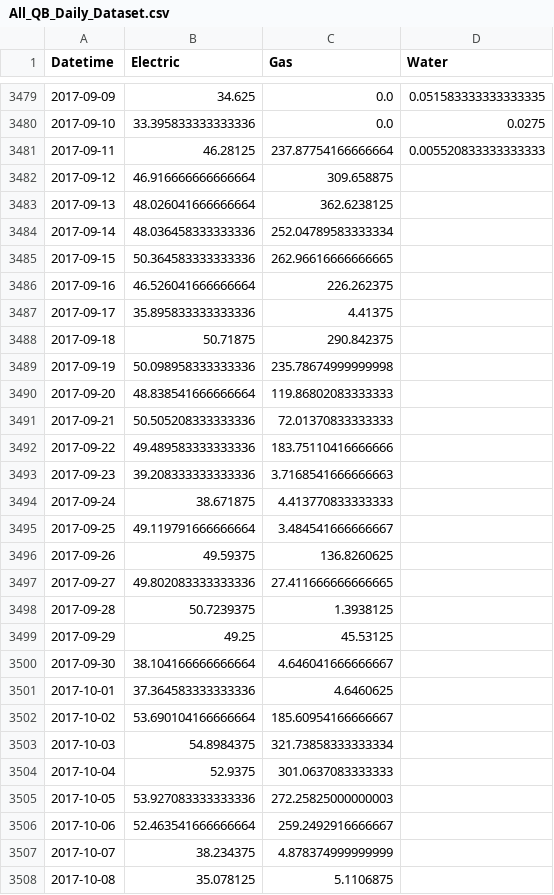
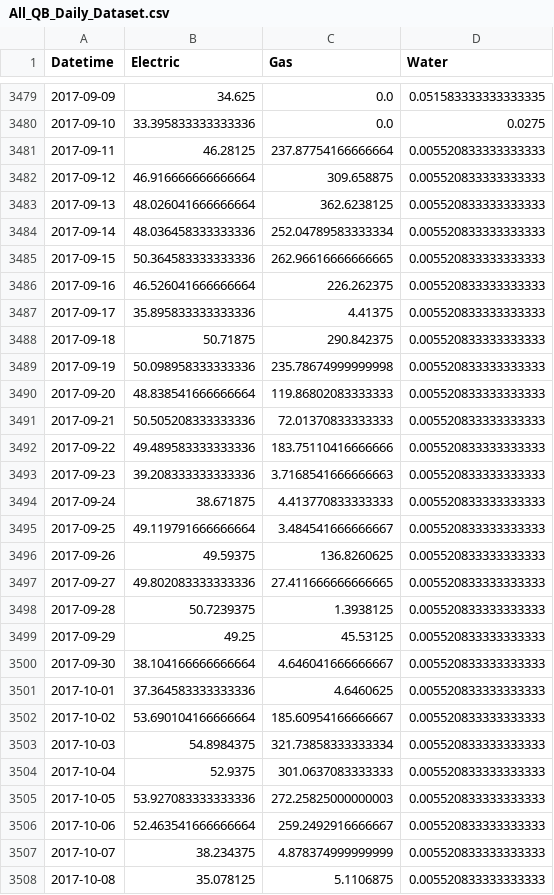
Before and after one commit to UsmanKolo/Master_Thesis, a CSV file: Dataset/All_QB_Daily_Dataset.csv, drawn as a sheet; only a part is shown, gaps mark what is left out; the diff covers the shown part only.

```diff
--- a/Dataset/All_QB_Daily_Dataset.csv
+++ b/Dataset/All_QB_Daily_Dataset.csv
@@ -3481,28 +3481,28 @@ Datetime,Electric,Gas,Water
 2017-09-11,46.28125,237.87754166666664,0.005520833333333333
-2017-09-12,46.916666666666664,309.658875,
-2017-09-13,48.026041666666664,362.6238125,
-2017-09-14,48.036458333333336,252.04789583333334,
-2017-09-15,50.364583333333336,262.96616666666665,
-2017-09-16,46.526041666666664,226.262375,
-2017-09-17,35.895833333333336,4.41375,
-2017-09-18,50.71875,290.842375,
-2017-09-19,50.098958333333336,235.78674999999998,
-2017-09-20,48.838541666666664,119.86802083333333,
-2017-09-21,50.505208333333336,72.01370833333333,
-2017-09-22,49.489583333333336,183.75110416666666,
-2017-09-23,39.208333333333336,3.7168541666666663,
-2017-09-24,38.671875,4.413770833333333,
-2017-09-25,49.119791666666664,3.484541666666667,
-2017-09-26,49.59375,136.8260625,
-2017-09-27,49.802083333333336,27.411666666666665,
-2017-09-28,50.7239375,1.3938125,
-2017-09-29,49.25,45.53125,
-2017-09-30,38.104166666666664,4.646041666666667,
-2017-10-01,37.364583333333336,4.6460625,
-2017-10-02,53.690104166666664,185.60954166666667,
-2017-10-03,54.8984375,321.73858333333334,
-2017-10-04,52.9375,301.0637083333333,
-2017-10-05,53.927083333333336,272.25825000000003,
-2017-10-06,52.463541666666664,259.2492916666667,
-2017-10-07,38.234375,4.878374999999999,
-2017-10-08,35.078125,5.1106875,
+2017-09-12,46.916666666666664,309.658875,0.005520833333333333
+2017-09-13,48.026041666666664,362.6238125,0.005520833333333333
+2017-09-14,48.036458333333336,252.04789583333334,0.005520833333333333
+2017-09-15,50.364583333333336,262.96616666666665,0.005520833333333333
+2017-09-16,46.526041666666664,226.262375,0.005520833333333333
+2017-09-17,35.895833333333336,4.41375,0.005520833333333333
+2017-09-18,50.71875,290.842375,0.005520833333333333
+2017-09-19,50.098958333333336,235.78674999999998,0.005520833333333333
+2017-09-20,48.838541666666664,119.86802083333333,0.005520833333333333
+2017-09-21,50.505208333333336,72.01370833333333,0.005520833333333333
+2017-09-22,49.489583333333336,183.75110416666666,0.005520833333333333
+2017-09-23,39.208333333333336,3.7168541666666663,0.005520833333333333
+2017-09-24,38.671875,4.413770833333333,0.005520833333333333
+2017-09-25,49.119791666666664,3.484541666666667,0.005520833333333333
+2017-09-26,49.59375,136.8260625,0.005520833333333333
+2017-09-27,49.802083333333336,27.411666666666665,0.005520833333333333
+2017-09-28,50.7239375,1.3938125,0.005520833333333333
+2017-09-29,49.25,45.53125,0.005520833333333333
+2017-09-30,38.104166666666664,4.646041666666667,0.005520833333333333
+2017-10-01,37.364583333333336,4.6460625,0.005520833333333333
+2017-10-02,53.690104166666664,185.60954166666667,0.005520833333333333
+2017-10-03,54.8984375,321.73858333333334,0.005520833333333333
+2017-10-04,52.9375,301.0637083333333,0.005520833333333333
+2017-10-05,53.927083333333336,272.25825000000003,0.005520833333333333
+2017-10-06,52.463541666666664,259.2492916666667,0.005520833333333333
+2017-10-07,38.234375,4.878374999999999,0.005520833333333333
+2017-10-08,35.078125,5.1106875,0.005520833333333333
```
Also changed, not shown: 30 edited cells elsewhere in this file, Dataset/All_GTWY_Daily_Dataset.csv, Dataset/All_HU_Daily_Dataset.csv, 6 other files.
